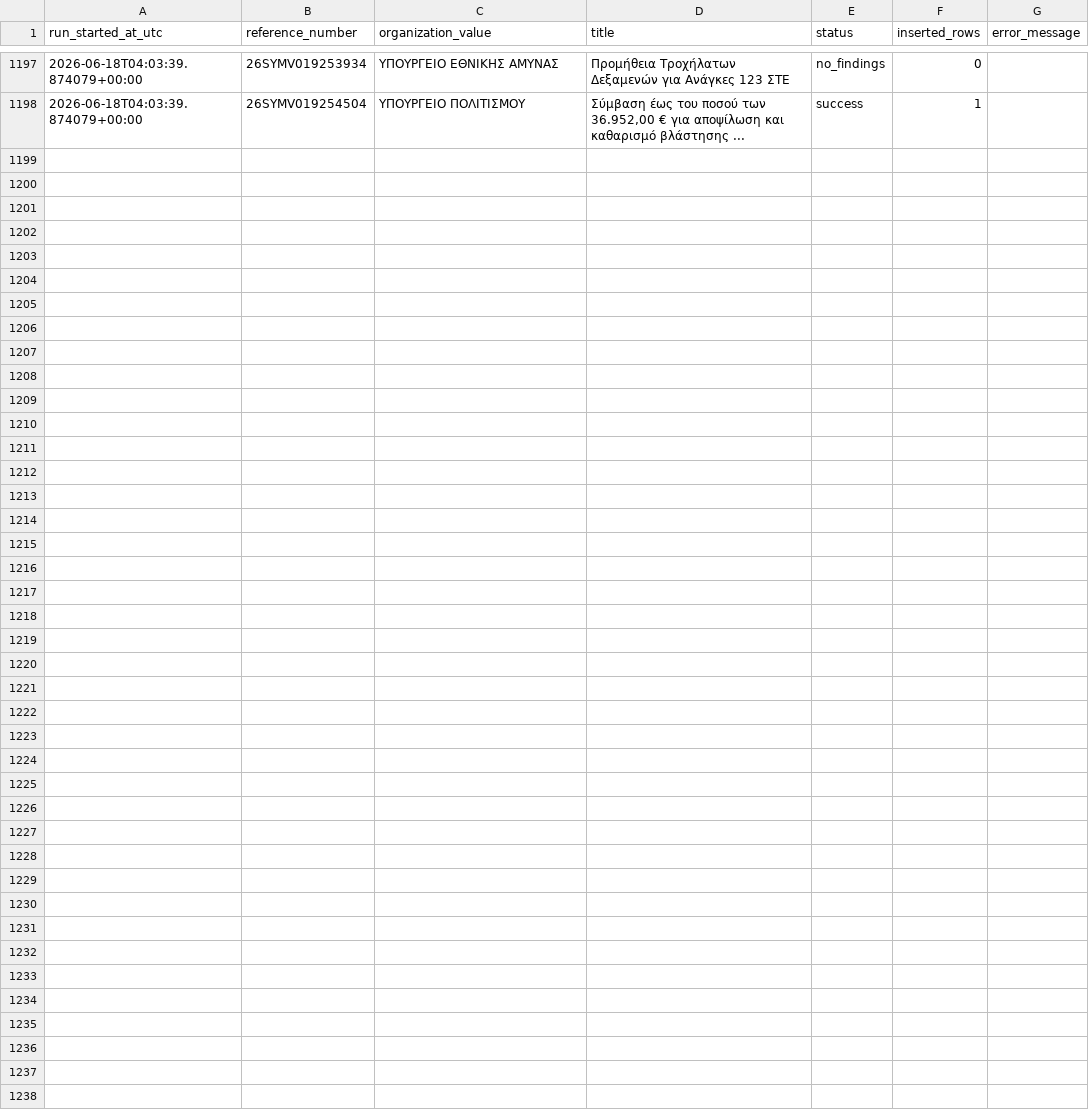
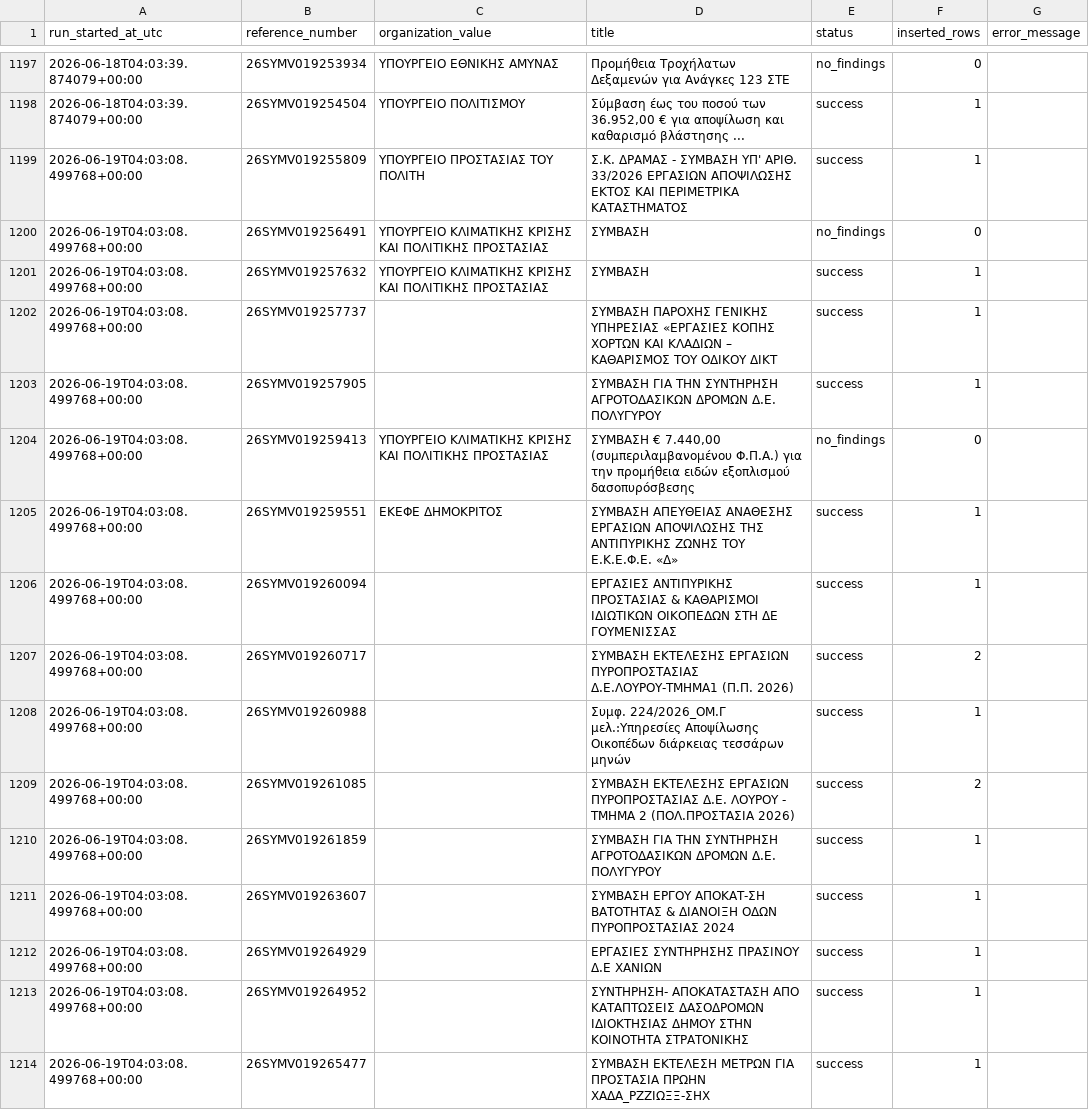
Before and after one commit to troboukis/2026_fire_protection, a CSV file: logs/locate_work_runs.csv, drawn as a sheet; only a part is shown, gaps mark what is left out; the diff names each change by its address in the sheet, - before the commit and + after, or states it on an @@ line.

```diff
--- a/logs/locate_work_runs.csv
+++ b/logs/locate_work_runs.csv
+row 1199: 2026-06-19T04:03:08.499768+00:00 | 26SYMV019255809 | ΥΠΟΥΡΓΕΙΟ ΠΡΟΣΤΑΣΙΑΣ ΤΟΥ ΠΟΛΙΤΗ | Σ.Κ. ΔΡΑΜΑΣ - ΣΥΜΒΑΣΗ ΥΠ' ΑΡΙΘ. 33/2026 ΕΡΓΑΣΙΩΝ ΑΠΟΨΙΛΩΣΗΣ ΕΚΤΟΣ ΚΑΙ ΠΕΡΙΜΕΤΡΙΚΑ ΚΑΤΑΣΤΗΜΑΤΟΣ | success | 1
+row 1200: 2026-06-19T04:03:08.499768+00:00 | 26SYMV019256491 | ΥΠΟΥΡΓΕΙΟ ΚΛΙΜΑΤΙΚΗΣ ΚΡΙΣΗΣ ΚΑΙ ΠΟΛΙΤΙΚΗΣ ΠΡΟΣΤΑΣΙΑΣ | ΣΥΜΒΑΣΗ | no_findings | 0
+row 1201: 2026-06-19T04:03:08.499768+00:00 | 26SYMV019257632 | ΥΠΟΥΡΓΕΙΟ ΚΛΙΜΑΤΙΚΗΣ ΚΡΙΣΗΣ ΚΑΙ ΠΟΛΙΤΙΚΗΣ ΠΡΟΣΤΑΣΙΑΣ | ΣΥΜΒΑΣΗ | success | 1
+row 1202: 2026-06-19T04:03:08.499768+00:00 | 26SYMV019257737 |  | ΣΥΜΒΑΣΗ ΠΑΡΟΧΗΣ ΓΕΝΙΚΗΣ ΥΠΗΡΕΣΙΑΣ «ΕΡΓΑΣΙΕΣ ΚΟΠΗΣ ΧΟΡΤΩΝ ΚΑΙ ΚΛΑΔΙΩΝ – ΚΑΘΑΡΙΣΜΟΣ ΤΟΥ ΟΔΙΚΟΥ ΔΙΚΤ | success | 1
+row 1203: 2026-06-19T04:03:08.499768+00:00 | 26SYMV019257905 |  | ΣΥΜΒΑΣΗ ΓΙΑ ΤΗΝ ΣΥΝΤΗΡΗΣΗ ΑΓΡΟΤΟΔΑΣΙΚΩΝ ΔΡΟΜΩΝ Δ.Ε. ΠΟΛΥΓΥΡΟΥ | success | 1
+row 1204: 2026-06-19T04:03:08.499768+00:00 | 26SYMV019259413 | ΥΠΟΥΡΓΕΙΟ ΚΛΙΜΑΤΙΚΗΣ ΚΡΙΣΗΣ ΚΑΙ ΠΟΛΙΤΙΚΗΣ ΠΡΟΣΤΑΣΙΑΣ | ΣΥΜΒΑΣΗ € 7.440,00 (συμπεριλαμβανομένου Φ.Π.Α.) για την προμήθεια ειδών εξοπλισμού δασοπυρόσβεσης | no_findings | 0
+row 1205: 2026-06-19T04:03:08.499768+00:00 | 26SYMV019259551 | ΕΚΕΦΕ ΔΗΜΟΚΡΙΤΟΣ | ΣΥΜΒΑΣΗ ΑΠΕΥΘΕΙΑΣ ΑΝΑΘΕΣΗΣ ΕΡΓΑΣΙΩΝ ΑΠΟΨΙΛΩΣΗΣ ΤΗΣ ΑΝΤΙΠΥΡΙΚΗΣ ΖΩΝΗΣ ΤΟΥ Ε.Κ.Ε.Φ.Ε. «Δ» | success | 1
+row 1206: 2026-06-19T04:03:08.499768+00:00 | 26SYMV019260094 |  | ΕΡΓΑΣΙΕΣ ΑΝΤΙΠΥΡΙΚΗΣ ΠΡΟΣΤΑΣΙΑΣ & ΚΑΘΑΡΙΣΜΟΙ ΙΔΙΩΤΙΚΩΝ ΟΙΚΟΠΕΔΩΝ ΣΤΗ ΔΕ ΓΟΥΜΕΝΙΣΣΑΣ | success | 1
+row 1207: 2026-06-19T04:03:08.499768+00:00 | 26SYMV019260717 |  | ΣΥΜΒΑΣΗ ΕΚΤΕΛΕΣΗΣ ΕΡΓΑΣΙΩΝ ΠΥΡΟΠΡΟΣΤΑΣΙΑΣ Δ.Ε.ΛΟΥΡΟΥ-ΤΜΗΜΑ1 (Π.Π. 2026) | success | 2
+row 1208: 2026-06-19T04:03:08.499768+00:00 | 26SYMV019260988 |  | Συμφ. 224/2026_ΟΜ.Γ μελ.:Υπηρεσίες Αποψίλωσης Οικοπέδων διάρκειας τεσσάρων μηνών | success | 1
+row 1209: 2026-06-19T04:03:08.499768+00:00 | 26SYMV019261085 |  | ΣΥΜΒΑΣΗ ΕΚΤΕΛΕΣΗΣ ΕΡΓΑΣΙΩΝ ΠΥΡΟΠΡΟΣΤΑΣΙΑΣ Δ.Ε. ΛΟΥΡΟΥ - ΤΜΗΜΑ 2 (ΠΟΛ.ΠΡΟΣΤΑΣΙΑ 2026) | success | 2
+row 1210: 2026-06-19T04:03:08.499768+00:00 | 26SYMV019261859 |  | ΣΥΜΒΑΣΗ ΓΙΑ ΤΗΝ ΣΥΝΤΗΡΗΣΗ ΑΓΡΟΤΟΔΑΣΙΚΩΝ ΔΡΟΜΩΝ Δ.Ε. ΠΟΛΥΓΥΡΟΥ | success | 1
+row 1211: 2026-06-19T04:03:08.499768+00:00 | 26SYMV019263607 |  | ΣΥΜΒΑΣΗ ΕΡΓΟΥ ΑΠΟΚΑΤ-ΣΗ ΒΑΤΟΤΗΤΑΣ & ΔΙΑΝΟΙΞΗ ΟΔΩΝ ΠΥΡΟΠΡΟΣΤΑΣΙΑΣ 2024 | success | 1
+row 1212: 2026-06-19T04:03:08.499768+00:00 | 26SYMV019264929 |  | ΕΡΓΑΣΙΕΣ ΣΥΝΤΗΡΗΣΗΣ ΠΡΑΣΙΝΟΥ Δ.Ε ΧΑΝΙΩΝ | success | 1
+row 1213: 2026-06-19T04:03:08.499768+00:00 | 26SYMV019264952 |  | ΣΥΝΤΗΡΗΣΗ- ΑΠΟΚΑΤΑΣΤΑΣΗ ΑΠΟ ΚΑΤΑΠΤΩΣΕΙΣ ΔΑΣΟΔΡΟΜΩΝ ΙΔΙΟΚΤΗΣΙΑΣ ΔΗΜΟΥ ΣΤΗΝ ΚΟΙΝΟΤΗΤΑ ΣΤΡΑΤΟΝΙΚΗΣ | success | 1
+row 1214: 2026-06-19T04:03:08.499768+00:00 | 26SYMV019265477 |  | ΣΥΜΒΑΣΗ ΕΚΤΕΛΕΣΗ ΜΕΤΡΩΝ ΓΙΑ ΠΡΟΣΤΑΣΙΑ ΠΡΩΗΝ ΧΑΔΑ_ΡΖΖΙΩΞΞ-ΣΗΧ | success | 1
```
Also changed, not shown: logs/fetch_runs.csv, logs/kimdis_fetch_runs.csv, 6 other files.
